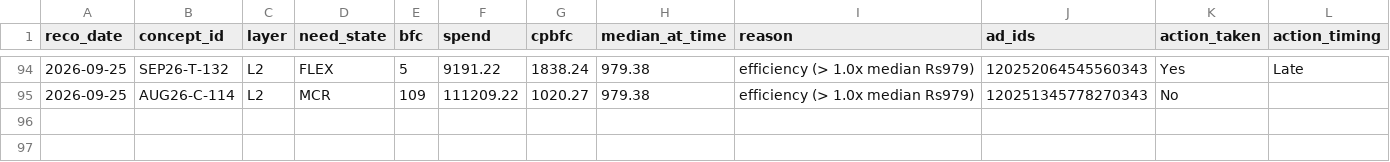
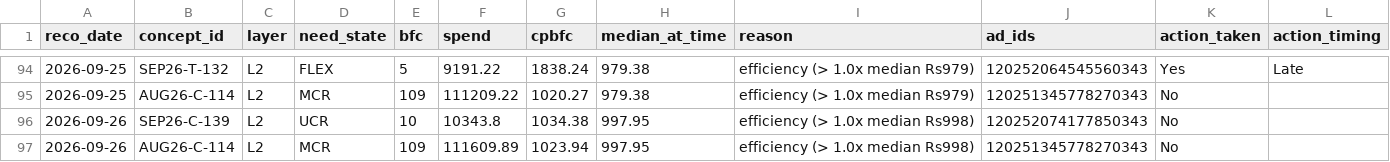
Before and after one commit to nikhilkajaria/wiom-rule-pass, a CSV file: kill_action_log.csv, drawn as a sheet; only a part is shown, gaps mark what is left out.

```diff
--- a/kill_action_log.csv
+++ b/kill_action_log.csv
@@ -95 +95,3 @@ reco_date,concept_id,layer,need_state,bfc,spend,cpbfc,median_at_time,reason,ad_i
 2026-09-25,AUG26-C-114,L2,MCR,109,111209.22,1020.27,979.38,efficiency (> 1.0x median Rs979),120251345778270343,No,
+2026-09-26,SEP26-C-139,L2,UCR,10,10343.8,1034.38,997.95,efficiency (> 1.0x median Rs998),120252074177850343,No,
+2026-09-26,AUG26-C-114,L2,MCR,109,111609.89,1023.94,997.95,efficiency (> 1.0x median Rs998),120251345778270343,No,
```
Also changed, not shown: 3 other files.
